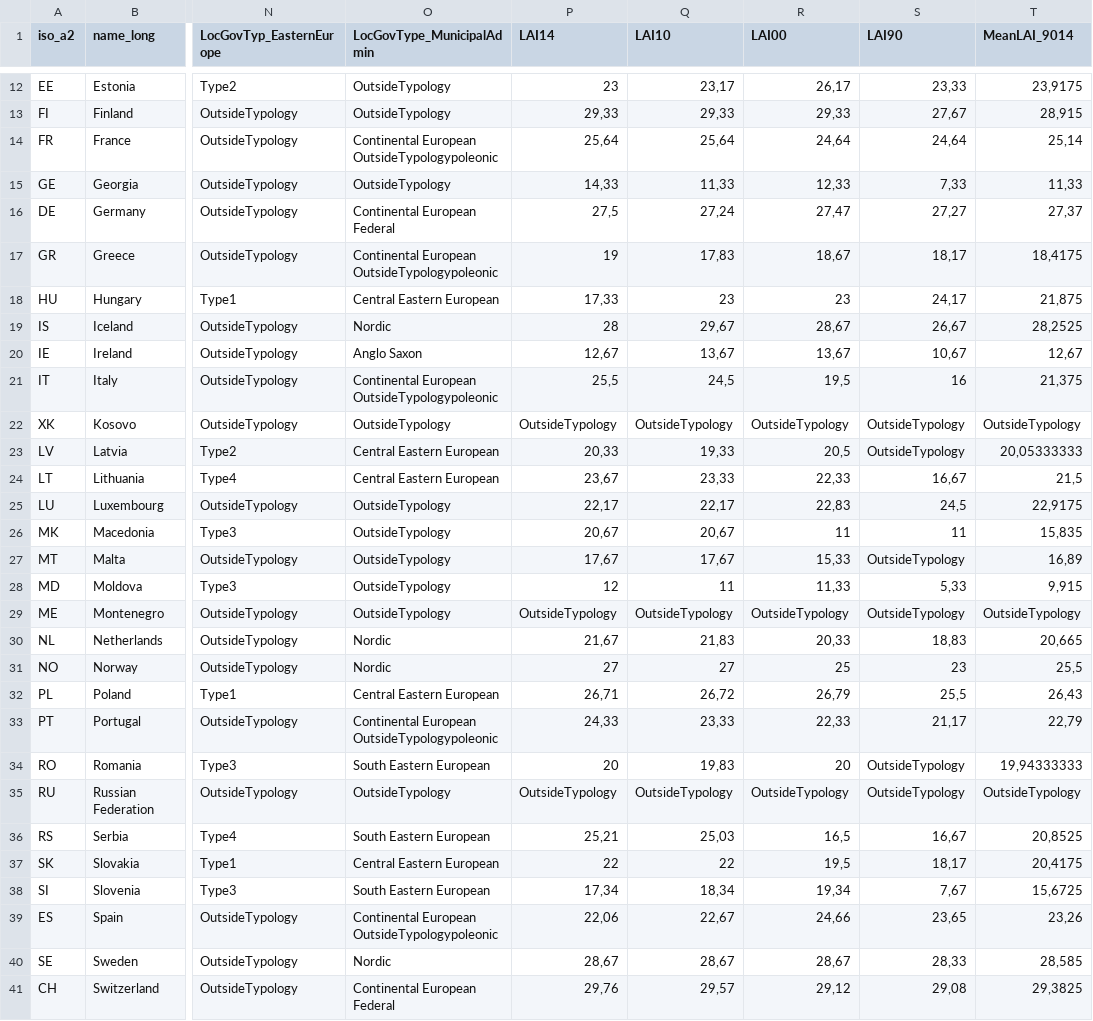
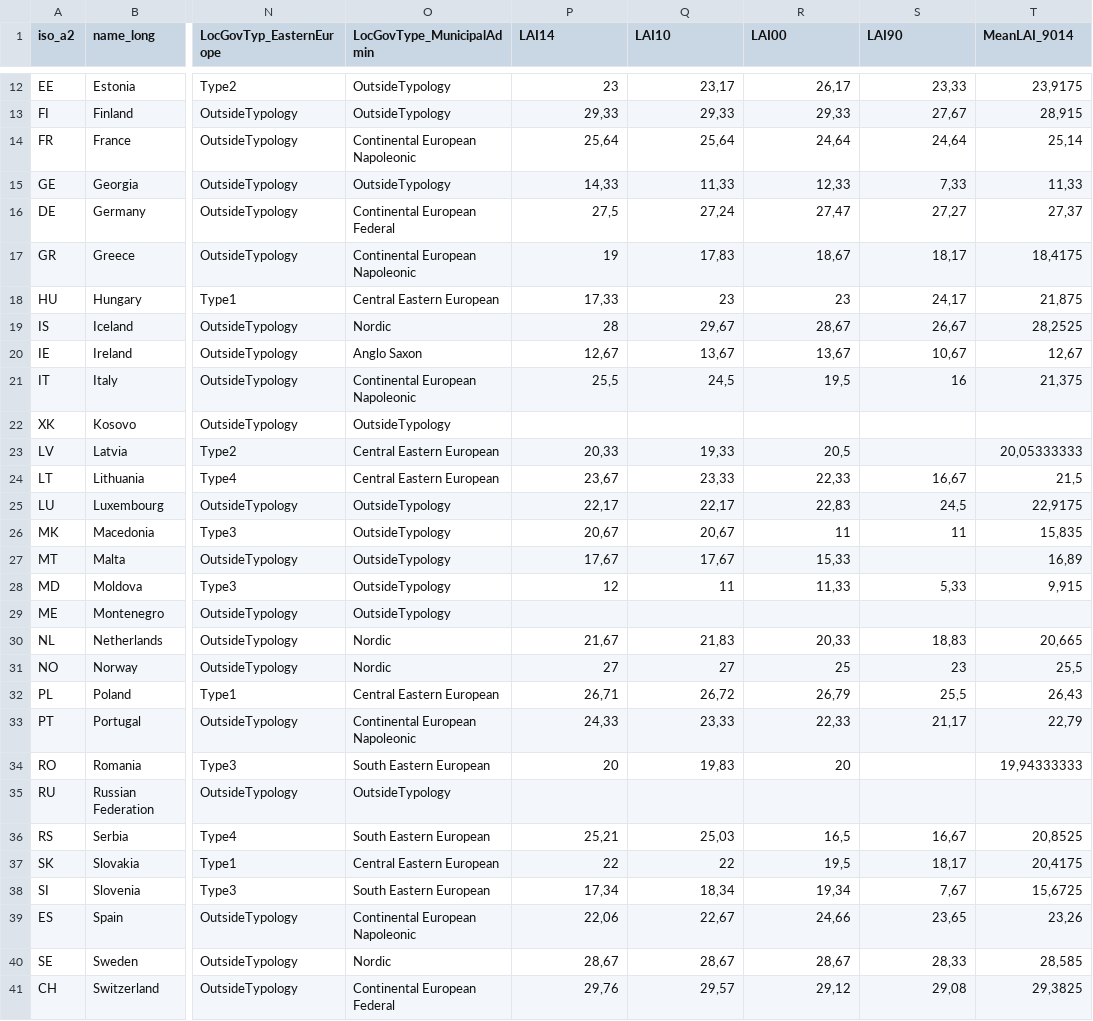
Before and after one commit to pgourdongeo/Chap3_LocationalAnalysis, a CSV file: CountryInfo_PoliticalTypo.csv, drawn as a sheet; only a part is shown, gaps mark what is left out; the diff covers the shown part only; the diff names each change by its address in the sheet, - before the commit and + after, or states it on an @@ line.

```diff
--- a/CountryInfo_PoliticalTypo.csv
+++ b/CountryInfo_PoliticalTypo.csv
-O14 (LocGovType_MunicipalAdmin): Continental European OutsideTypologypoleonic
+O14 (LocGovType_MunicipalAdmin): Continental European Napoleonic
-O17 (LocGovType_MunicipalAdmin): Continental European OutsideTypologypoleonic
+O17 (LocGovType_MunicipalAdmin): Continental European Napoleonic
-O21 (LocGovType_MunicipalAdmin): Continental European OutsideTypologypoleonic
+O21 (LocGovType_MunicipalAdmin): Continental European Napoleonic
-P22 (LAI14): OutsideTypology
+P22 (LAI14): (empty)
-Q22 (LAI10): OutsideTypology
+Q22 (LAI10): (empty)
-R22 (LAI00): OutsideTypology
+R22 (LAI00): (empty)
-S22:S23 (LAI90): OutsideTypology
+S22:S23 (LAI90): (empty)
-T22 (MeanLAI_9014): OutsideTypology
+T22 (MeanLAI_9014): (empty)
-S27 (LAI90): OutsideTypology
+S27 (LAI90): (empty)
-P29 (LAI14): OutsideTypology
+P29 (LAI14): (empty)
-Q29 (LAI10): OutsideTypology
+Q29 (LAI10): (empty)
-R29 (LAI00): OutsideTypology
+R29 (LAI00): (empty)
-S29 (LAI90): OutsideTypology
+S29 (LAI90): (empty)
-T29 (MeanLAI_9014): OutsideTypology
+T29 (MeanLAI_9014): (empty)
-O33 (LocGovType_MunicipalAdmin): Continental European OutsideTypologypoleonic
+O33 (LocGovType_MunicipalAdmin): Continental European Napoleonic
-S34:S35 (LAI90): OutsideTypology
+S34:S35 (LAI90): (empty)
-P35 (LAI14): OutsideTypology
+P35 (LAI14): (empty)
-Q35 (LAI10): OutsideTypology
+Q35 (LAI10): (empty)
-R35 (LAI00): OutsideTypology
+R35 (LAI00): (empty)
-T35 (MeanLAI_9014): OutsideTypology
+T35 (MeanLAI_9014): (empty)
-O39 (LocGovType_MunicipalAdmin): Continental European OutsideTypologypoleonic
+O39 (LocGovType_MunicipalAdmin): Continental European Napoleonic
```
Also changed, not shown: 14 edited cells elsewhere in this file, 2 other files.
